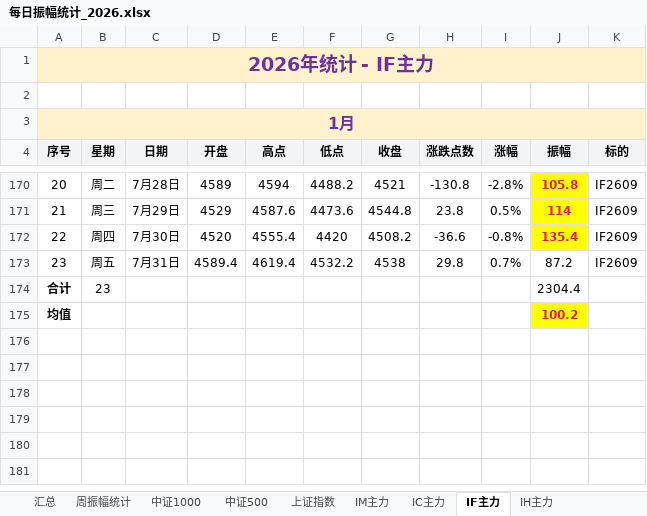
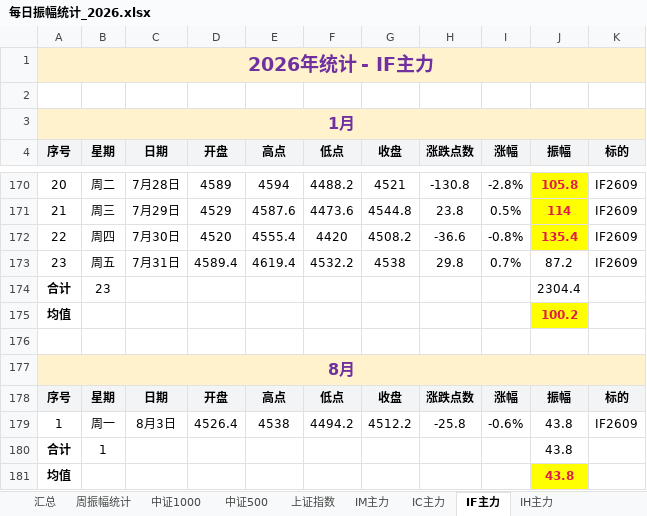
Before and after one commit to iputao-design/futures-amplitude-web, an Excel workbook: 每日振幅统计_2026.xlsx, sheet IF主力, drawn as a sheet; only a part is shown, gaps mark what is left out; values as stored, in another font and other column widths than the file's, no borders; the diff names each change by its address in the sheet, - before the commit and + after, or states it on an @@ line.

```diff
--- a/每日振幅统计_2026.xlsx (sheet IF主力)
+++ b/每日振幅统计_2026.xlsx (sheet IF主力)
+row 176: (empty)
+row 177: 8月
+row 178: 序号 | 星期 | 日期 | 开盘 | 高点 | 低点 | 收盘 | 涨跌点数 | 涨幅 | 振幅 | 标的
+row 179: 1 | 周一 | 8月3日 | 4526.4 | 4538 | 4494.2 | 4512.2 | -25.8 | -0.6% | 43.8 | IF2609
+row 180: 合计 | 1 |  |  |  |  |  |  |  | 43.8
+row 181: 均值 |  |  |  |  |  |  |  |  | 43.8
```
Also changed, not shown: sheet 周振幅统计, sheet 汇总, sheet IH主力, sheet IC主力, sheet 中证500, sheet 中证1000, 1 more sheet, formulas that keep their value, 每日振幅统计.xlsx, 5 other files.
